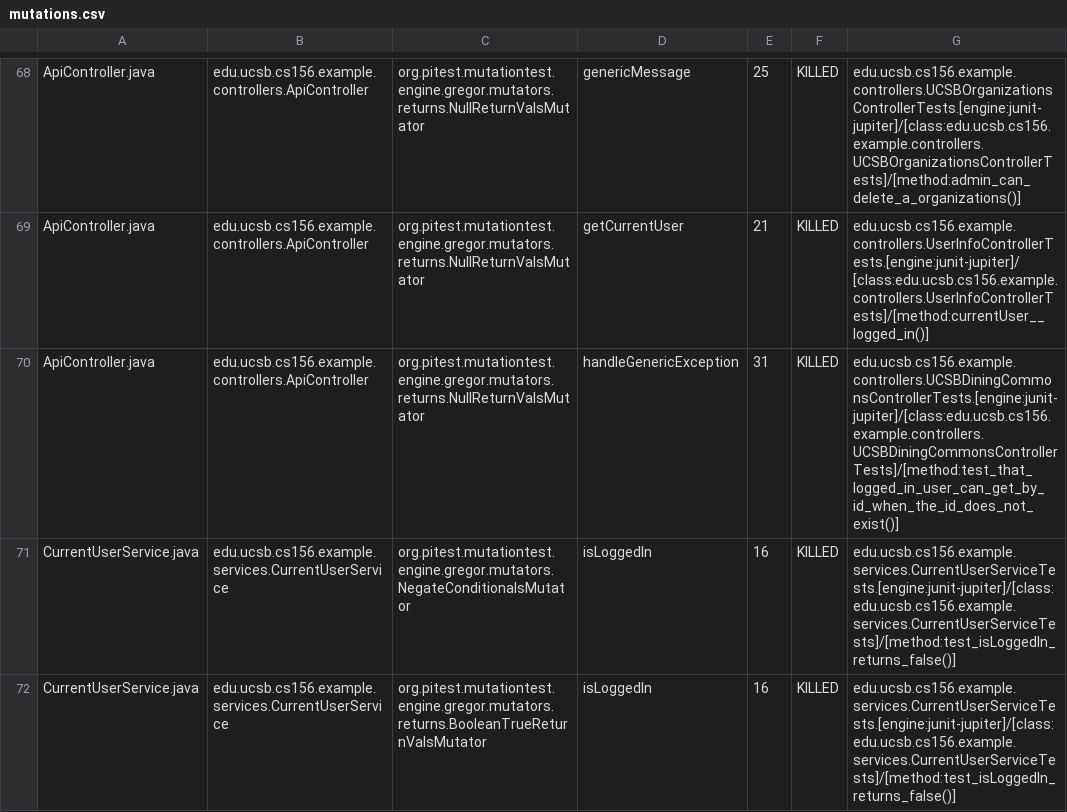
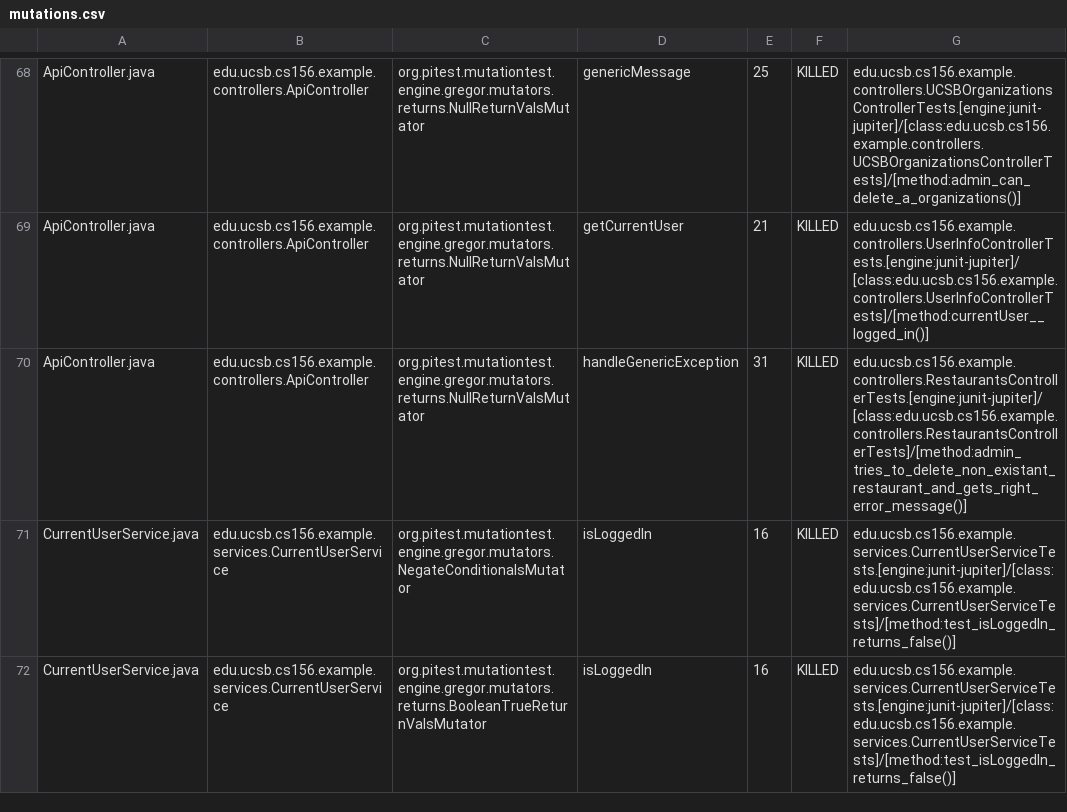
Before and after one commit to ucsb-cs156-w24/team03-w24-5pm-4, a CSV file: prs/75/pitest/mutations.csv, drawn as a sheet; only a part is shown, gaps mark what is left out.

Commit message:
Deploying to gh-pages from @ ucsb-cs156-w24/team03-w24-5pm-4@2e91047de309f0b71e2527b70fb6f21d431a0eb0 🚀

```diff
--- a/prs/75/pitest/mutations.csv
+++ b/prs/75/pitest/mutations.csv
@@ -69,3 +69,3 @@ ApiController.java,edu.ucsb.cs156.example.controllers.ApiController,org.pitest.m
 ApiController.java,edu.ucsb.cs156.example.controllers.ApiController,org.pitest.mutationtest.engine.gregor.mutators.returns.NullReturnValsMutator,getCurrentUser,21,KILLED,edu.ucsb.cs156.example.controllers.UserInfoControllerTests.[engine:junit-jupiter]/[class:edu.ucsb.cs156.example.controllers.UserInfoControllerTests]/[method:currentUser__logged_in()]
-ApiController.java,edu.ucsb.cs156.example.controllers.ApiController,org.pitest.mutationtest.engine.gregor.mutators.returns.NullReturnValsMutator,handleGenericException,31,KILLED,edu.ucsb.cs156.example.controllers.UCSBDiningCommonsControllerTests.[engine:junit-jupiter]/[class:edu.ucsb.cs156.example.controllers.UCSBDiningCommonsControllerTests]/[method:test_that_logged_in_user_can_get_by_id_when_the_id_does_not_exist()]
+ApiController.java,edu.ucsb.cs156.example.controllers.ApiController,org.pitest.mutationtest.engine.gregor.mutators.returns.NullReturnValsMutator,handleGenericException,31,KILLED,edu.ucsb.cs156.example.controllers.RestaurantsControllerTests.[engine:junit-jupiter]/[class:edu.ucsb.cs156.example.controllers.RestaurantsControllerTests]/[method:admin_tries_to_delete_non_existant_restaurant_and_gets_right_error_message()]
 CurrentUserService.java,edu.ucsb.cs156.example.services.CurrentUserService,org.pitest.mutationtest.engine.gregor.mutators.NegateConditionalsMutator,isLoggedIn,16,KILLED,edu.ucsb.cs156.example.services.CurrentUserServiceTests.[engine:junit-jupiter]/[class:edu.ucsb.cs156.example.services.CurrentUserServiceTests]/[method:test_isLoggedIn_returns_false()]
```
Also changed, not shown: 13 other files.
